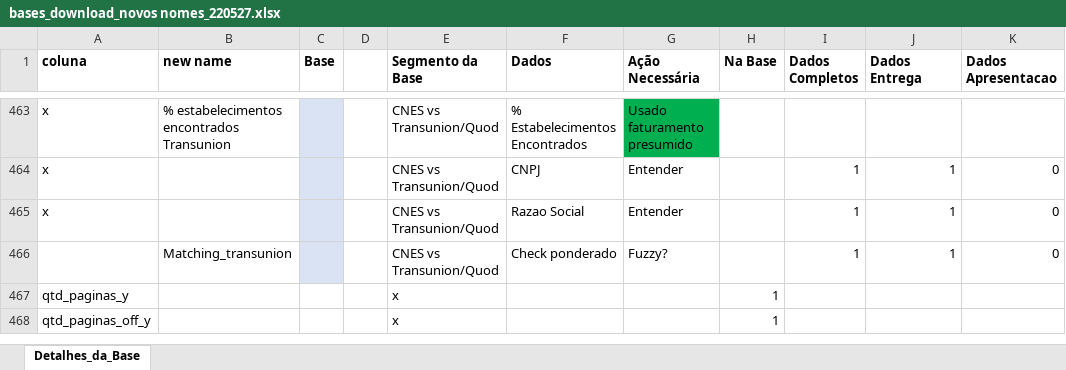
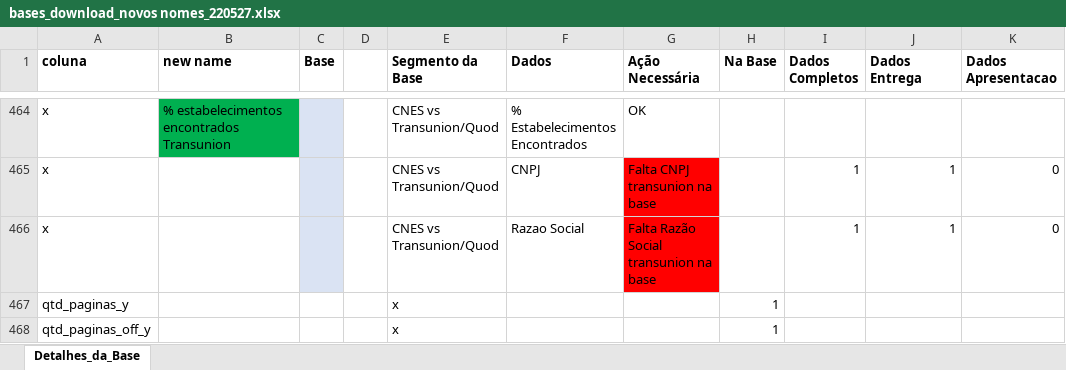
Before and after one commit to renatolotto/HZN-tese-psiquiatria, an Excel workbook: App/bases_download_novos nomes_220527.xlsx, sheet Detalhes_da_Base, drawn as a sheet; only a part is shown, gaps mark what is left out; values as stored, in another font and other column widths than the file's, no borders; removed rows and columns are numbered as before the commit, all else as after; the diff covers the shown part only; the diff names each change by its address in the sheet, - before the commit and + after, or states it on an @@ line.

```diff
--- a/App/bases_download_novos nomes_220527.xlsx (sheet Detalhes_da_Base)
+++ b/App/bases_download_novos nomes_220527.xlsx (sheet Detalhes_da_Base)
-B464 fill: none
+B464 fill: #00B050
-G464 (Ação Necessária): Usado faturamento presumido
+G464 (Ação Necessária): OK
-G464 fill: #00B050
+G464 fill: none
-G465 (Ação Necessária): Entender
+G465 (Ação Necessária): Falta CNPJ transunion na base
-G465:G466 fill: none
+G465:G466 fill: #FF0000
-G466 (Ação Necessária): Entender
+G466 (Ação Necessária): Falta Razão Social transunion na base
-row 466:  | Matching_transunion |  |  | CNES vs Transunion/Quod | Check ponderado | Fuzzy? |  | 1 | 1 | 0
```
Also changed, not shown: 2 added rows, 1 removed row, 27 edited cells and cell formats elsewhere in this sheet.
